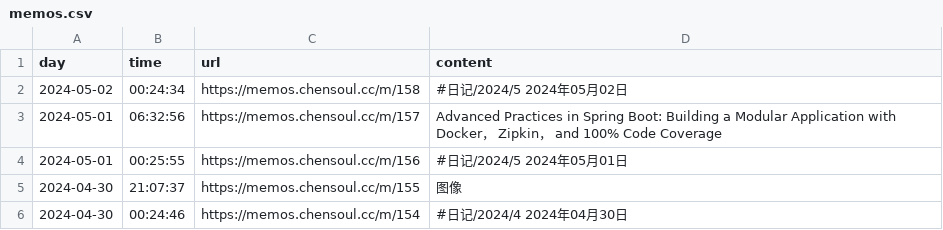
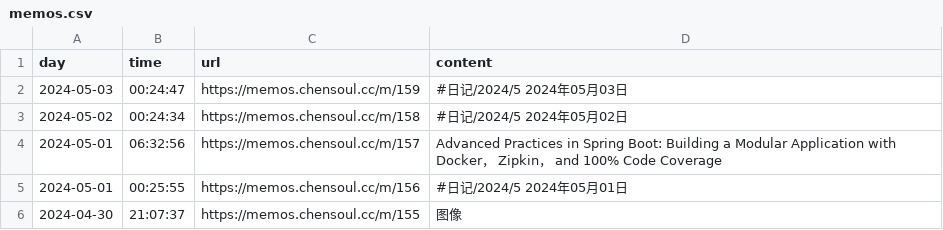
Before and after one commit to chensoul/chensoul, a CSV file: data/memos.csv, drawn as a sheet; only a part is shown; the shorter side is filled out with more unchanged rows.

```diff
--- a/data/memos.csv
+++ b/data/memos.csv
@@ -1,2 +1,3 @@
 day,time,url,content
+2024-05-03,00:24:47,https://memos.chensoul.cc/m/159 ,#日记/2024/5 2024年05月03日
 2024-05-02,00:24:34,https://memos.chensoul.cc/m/158 ,#日记/2024/5 2024年05月02日
```
